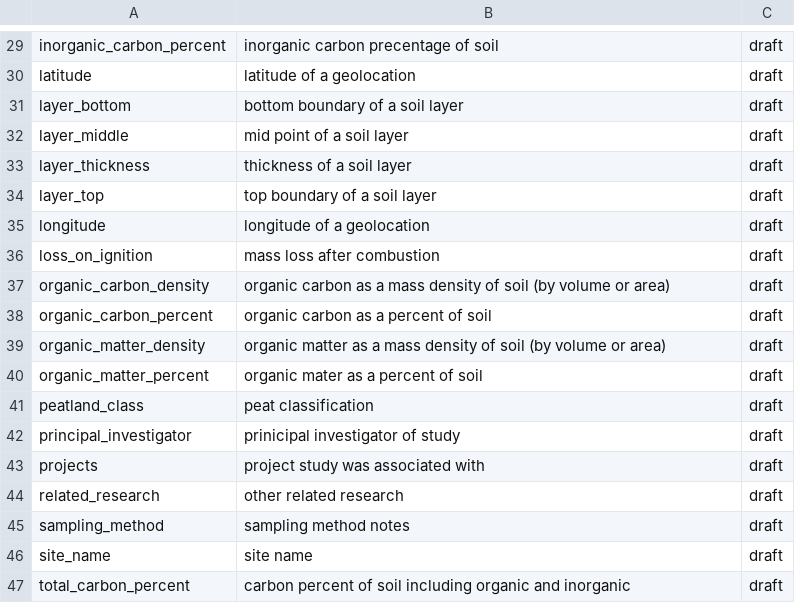
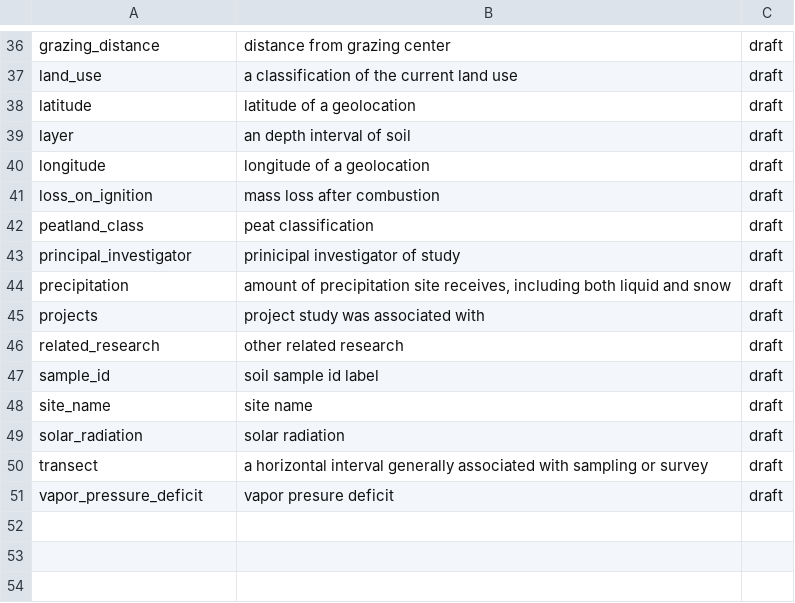
Before and after one commit to ktoddbrown/SoilDRaH, a CSV file: 02_DataHarmonization/of_variable.csv, drawn as a sheet; only a part is shown, gaps mark what is left out; the diff covers the shown part only.

```diff
--- a/02_DataHarmonization/of_variable.csv
+++ b/02_DataHarmonization/of_variable.csv
@@ -29,19 +36,16 @@
-"inorganic_carbon_percent","inorganic carbon precentage of soil","draft"
+"grazing_distance","distance from grazing center","draft"
+"land_use","a classification of the current land use","draft"
 "latitude","latitude of a geolocation","draft"
-"layer_bottom","bottom boundary of a soil layer","draft"
-"layer_middle","mid point of a soil layer","draft"
-"layer_thickness","thickness of a soil layer","draft"
-"layer_top","top boundary of a soil layer","draft"
+"layer","an depth interval of soil","draft"
 "longitude","longitude of a geolocation","draft"
 "loss_on_ignition","mass loss after combustion","draft"
-"organic_carbon_density","organic carbon as a mass density of soil (by volume or area)","draft"
-"organic_carbon_percent","organic carbon as a percent of soil","draft"
-"organic_matter_density","organic matter as a mass density of soil (by volume or area)","draft"
-"organic_matter_percent","organic mater as a percent of soil","draft"
 "peatland_class","peat classification","draft"
 "principal_investigator","prinicipal investigator of study","draft"
+"precipitation","amount of precipitation site receives, including both liquid and snow","draft"
 "projects","project study was associated with","draft"
 "related_research","other related research","draft"
-"sampling_method","sampling method notes","draft"
+"sample_id","soil sample id label","draft"
 "site_name","site name","draft"
-"total_carbon_percent","carbon percent of soil including organic and inorganic","draft"
+"solar_radiation","solar radiation","draft"
+"transect","a horizontal interval generally associated with sampling or survey","draft"
+"vapor_pressure_deficit","vapor presure deficit","draft"
```
Also changed, not shown: 16 added rows, 8 removed rows and 1 edited cell elsewhere in this file, 02_DataHarmonization/is_type.csv.
